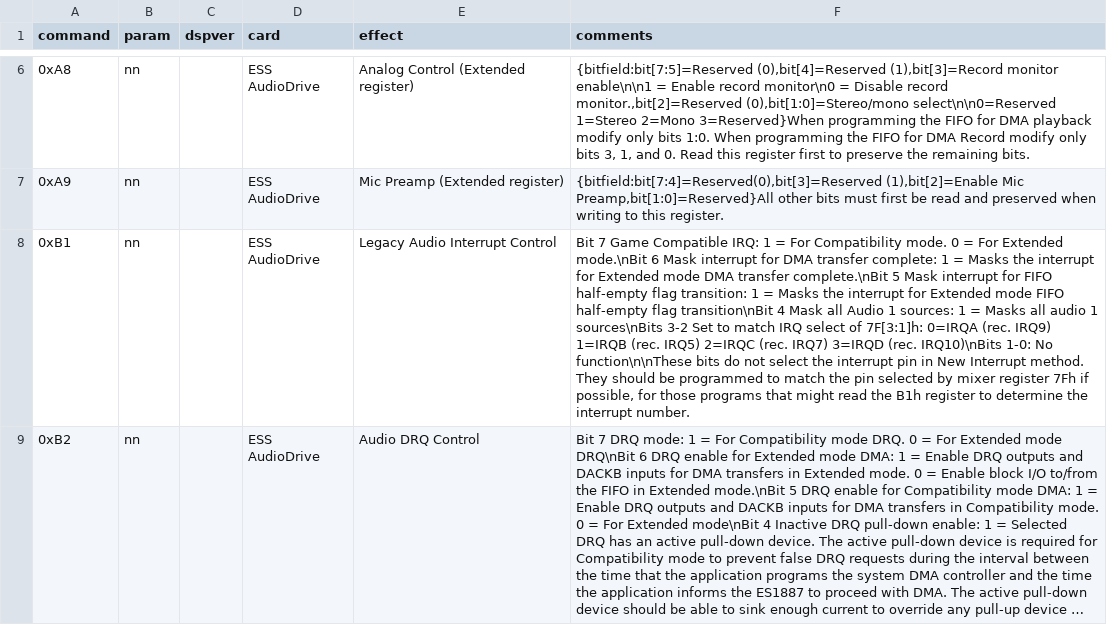
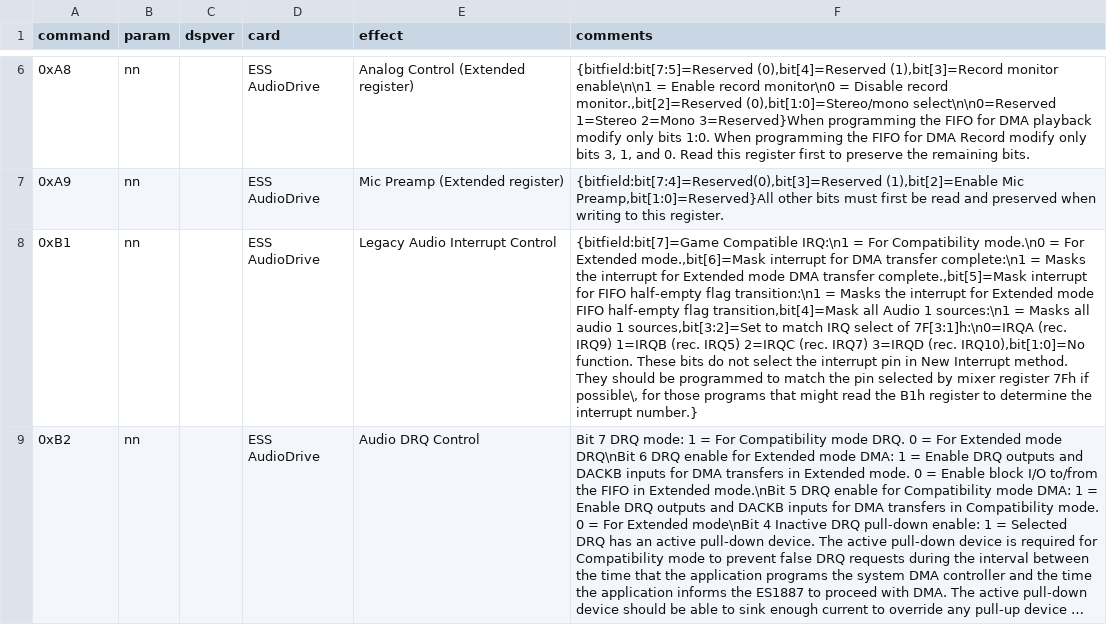
Before and after one commit to joncampbell123/a-pile-of-documentation, a CSV file: tables/sound/ibm/sound-blaster/sound-blaster-dsp-commands/hackipedia-org--hackipedia-org-sound-and-music-sound-blaster-ess-audiodrive-ess1887.csv, drawn as a sheet; only a part is shown, gaps mark what is left out; long unchanged cells end in …; the diff names each change by its address in the sheet, - before the commit and + after, or states it on an @@ line.

```diff
--- a/tables/sound/ibm/sound-blaster/sound-blaster-dsp-commands/hackipedia-org--hackipedia-org-sound-and-music-sound-blaster-ess-audiodrive-ess1887.csv
+++ b/tables/sound/ibm/sound-blaster/sound-blaster-dsp-commands/hackipedia-org--hackipedia-org-sound-and-music-sound-blaster-ess-audiodrive-ess1887.csv
-F8 (comments): Bit 7 Game Compatible IRQ: 1 = For Compatibility mode. 0 = For Extended mode.\nBit 6 Mask interrupt for DMA transfer complete: 1 = Masks the interrupt for Extended mode DMA transfer complete.\nBit 5 Mask interrupt for FIFO half-empty flag transition: 1 = Masks the interrupt for Extended mode FIFO half-empty flag transition\nBit 4 Mask all Audio 1 sources: 1 = Masks all audio 1 sources\nBits 3-2 Set to match IRQ select of 7F[3:1]h: 0=IRQA (rec. IRQ9) 1=IRQB (rec. IRQ5) 2=IRQC (rec. IRQ7) 3=IRQD (rec. IRQ10)\nBits 1-0: No function\n\nThese bits do not select the interrupt pin in New Interrupt method. They should be programmed to match the pin selected by mixer register 7Fh if possible, for those programs that might read the B1h register to determine the interrupt number.
+F8 (comments): {bitfield:bit[7]=Game Compatible IRQ:\n1 = For Compatibility mode.\n0 = For Extended mode.,bit[6]=Mask interrupt for DMA transfer complete:\n1 = Masks the interrupt for Extended mode DMA transfer complete.,bit[5]=Mask interrupt for FIFO half-empty flag transition:\n1 = Masks the interrupt for Extended mode FIFO half-empty flag transition,bit[4]=Mask all Audio 1 sources:\n1 = Masks all audio 1 sources,bit[3:2]=Set to match IRQ select of 7F[3:1]h:\n0=IRQA (rec. IRQ9) 1=IRQB (rec. IRQ5) 2=IRQC (rec. IRQ7) 3=IRQD (rec. IRQ10),bit[1:0]=No function. These bits do not select the interrupt pin in New Interrupt method. They should be programmed to match the pin selected by mixer register 7Fh if possible\, for those programs that might read the B1h register to determine the interrupt number.}
```
Also changed, not shown: tables/sound/ibm/sound-blaster/sound-blaster-dsp-commands/hackipedia-org--hackipedia-org-sound-and-music-sound-blaster-ess-audiodrive-ess1868.csv.
